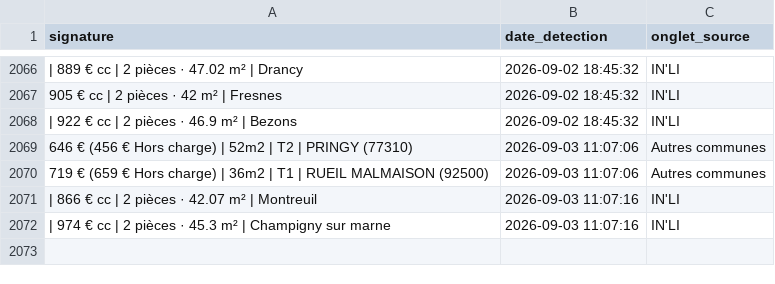
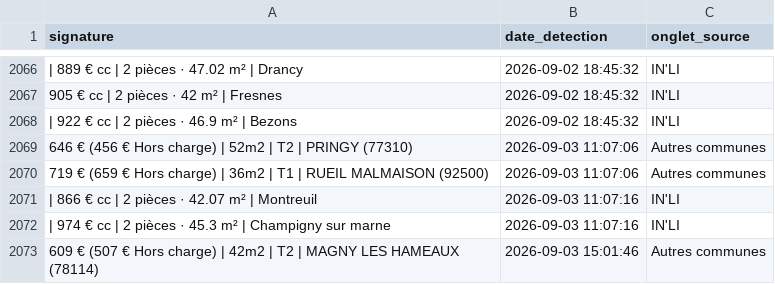
Before and after one commit to Yagalo2004/alin-bot, a CSV file: historique.csv, drawn as a sheet; only a part is shown, gaps mark what is left out; the diff names each change by its address in the sheet, - before the commit and + after, or states it on an @@ line.

Commit message:
Mise à jour des offres vues

```diff
--- a/historique.csv
+++ b/historique.csv
+row 2073: 609 € (507 € Hors charge) | 42m2 | T2 | MAGNY LES HAMEAUX (78114) | 2026-09-03 15:01:46 | Autres communes
```
